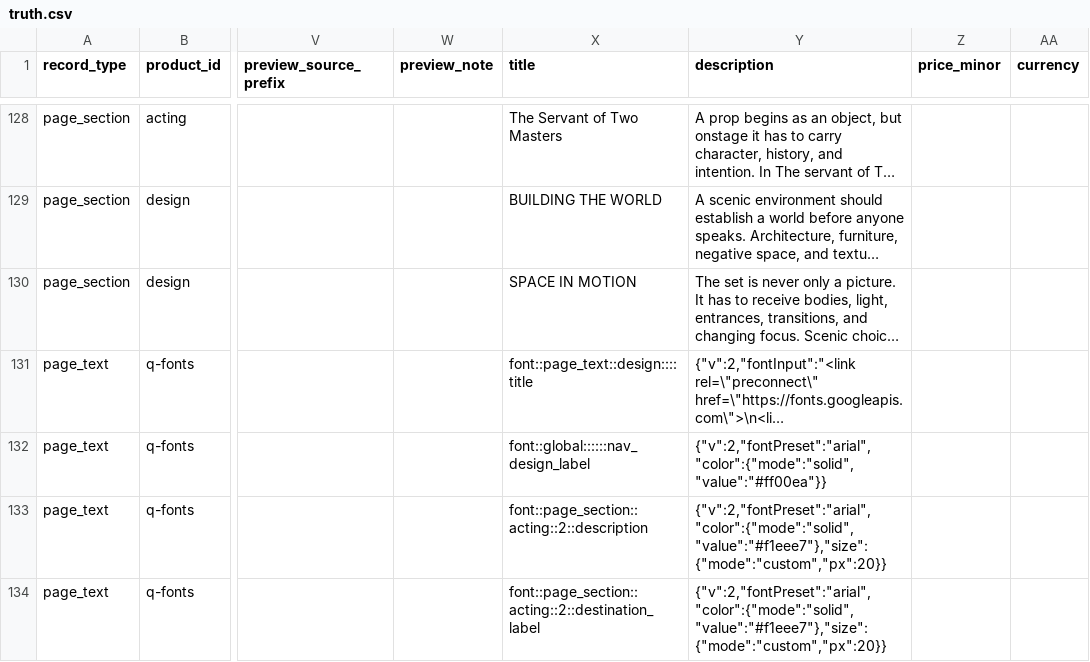
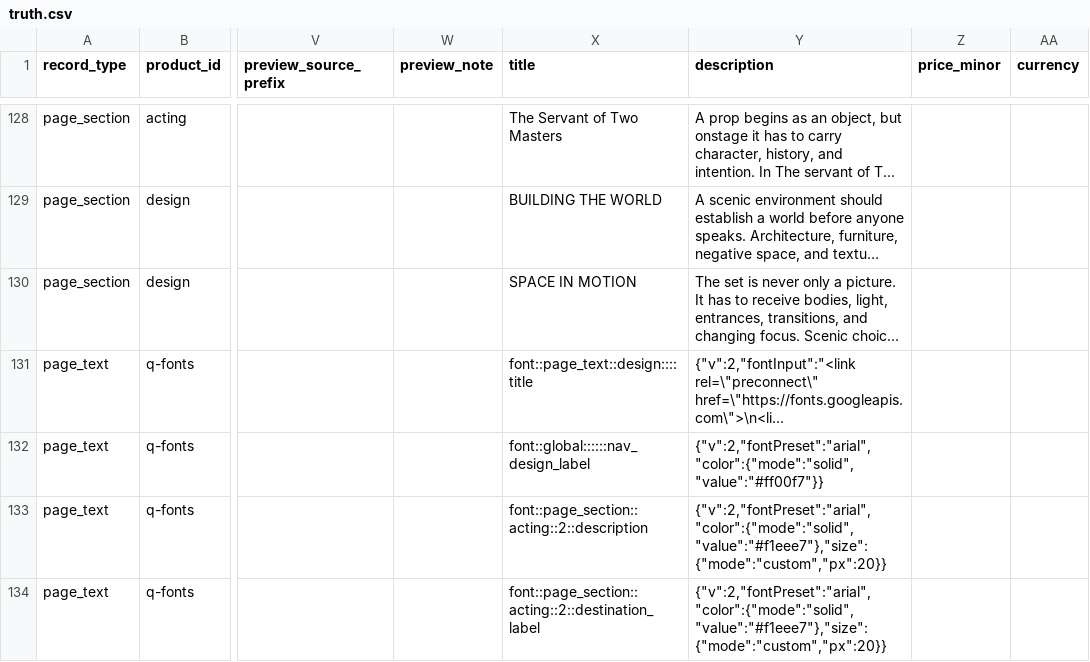
Before and after one commit to thanks-cohn/portofolio, a CSV file: truth.csv, drawn as a sheet; only a part is shown, gaps mark what is left out; long unchanged cells end in …; the diff names each change by its address in the sheet, - before the commit and + after, or states it on an @@ line.

Commit message:
Publish portfolio edits from floating Q editor

```diff
--- a/truth.csv
+++ b/truth.csv
-Y132 (description): {"v":2,"fontPreset":"arial","color":{"mode":"solid","value":"#ff00ea"}}
+Y132 (description): {"v":2,"fontPreset":"arial","color":{"mode":"solid","value":"#ff00f7"}}
```
